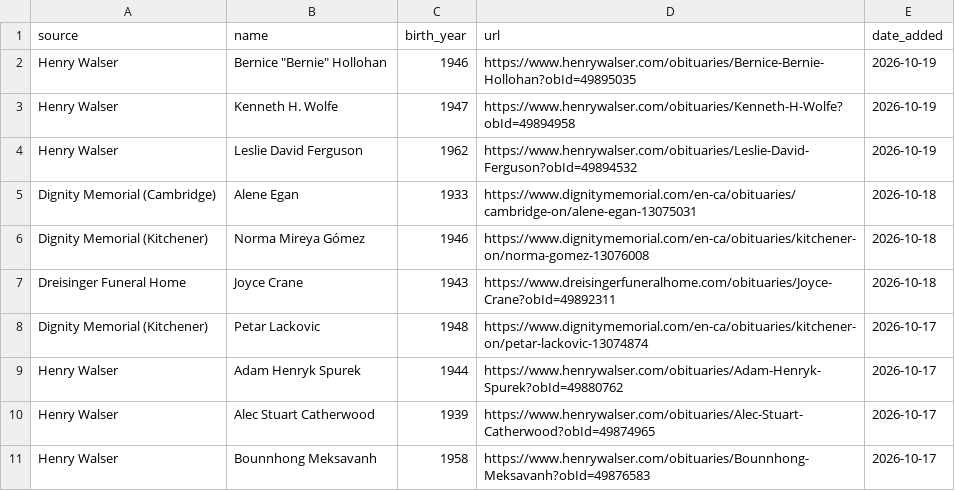
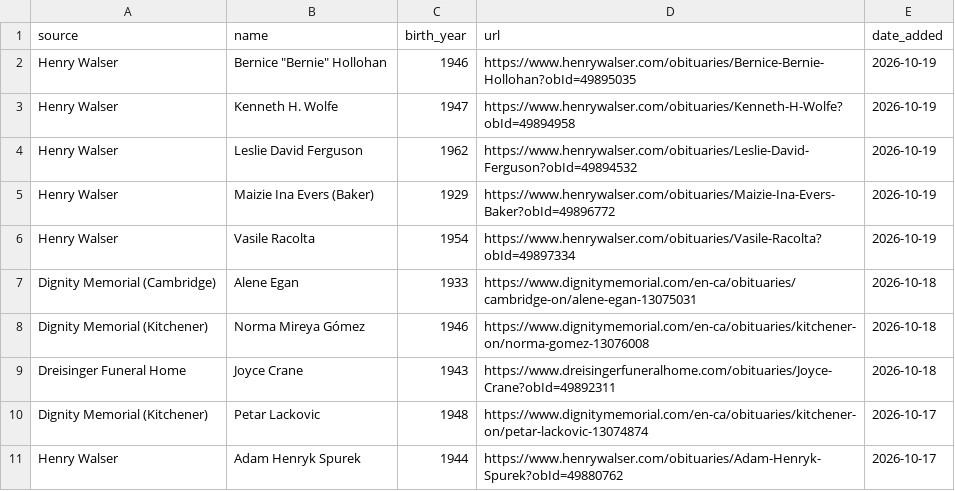
Before and after one commit to gpberber/waterloo-region-obituaries, a CSV file: data/obituaries.csv, drawn as a sheet; only a part is shown; the shorter side is filled out with more unchanged rows; the diff names each change by its address in the sheet, - before the commit and + after, or states it on an @@ line.

```diff
--- a/data/obituaries.csv
+++ b/data/obituaries.csv
+row 5: Henry Walser | Maizie Ina Evers (Baker) | 1929 | https://www.henrywalser.com/obituaries/Maizie-Ina-Evers-Baker?obId=49896772 | 2026-10-19
+row 6: Henry Walser | Vasile Racolta | 1954 | https://www.henrywalser.com/obituaries/Vasile-Racolta?obId=49897334 | 2026-10-19
```
Also changed, not shown: 1 other file.
